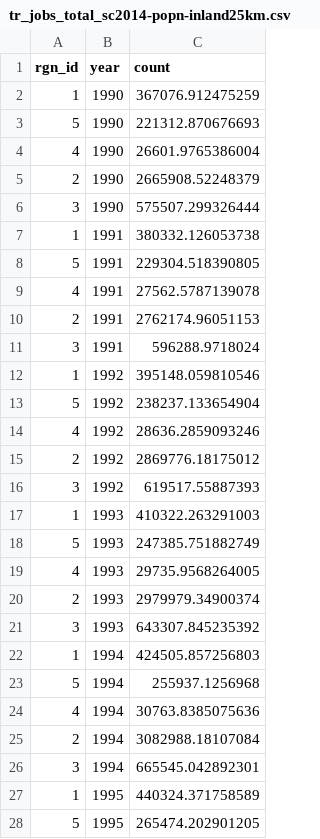
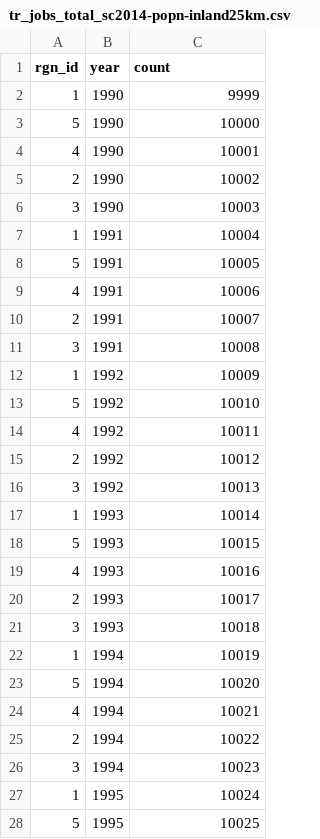
Before and after one commit to Paofeval/ecu, a CSV file: subcountry2014/layers/tr_jobs_total_sc2014-popn-inland25km.csv, drawn as a sheet; only a part is shown; the diff covers the shown part only.

```diff
--- a/subcountry2014/layers/tr_jobs_total_sc2014-popn-inland25km.csv
+++ b/subcountry2014/layers/tr_jobs_total_sc2014-popn-inland25km.csv
@@ -1,28 +1,28 @@
 rgn_id,year,count
-1,1990,367076.912475259
-5,1990,221312.870676693
-4,1990,26601.9765386004
-2,1990,2665908.52248379
-3,1990,575507.299326444
-1,1991,380332.126053738
-5,1991,229304.518390805
-4,1991,27562.5787139078
-2,1991,2762174.96051153
-3,1991,596288.9718024
-1,1992,395148.059810546
-5,1992,238237.133654904
-4,1992,28636.2859093246
-2,1992,2869776.18175012
-3,1992,619517.55887393
-1,1993,410322.263291003
-5,1993,247385.751882749
-4,1993,29735.9568264005
-2,1993,2979979.34900374
-3,1993,643307.845235392
-1,1994,424505.857256803
-5,1994,255937.1256968
-4,1994,30763.8385075636
-2,1994,3082988.18107084
-3,1994,665545.042892301
-1,1995,440324.371758589
-5,1995,265474.202901205
+1,1990,9999
+5,1990,10000
+4,1990,10001
+2,1990,10002
+3,1990,10003
+1,1991,10004
+5,1991,10005
+4,1991,10006
+2,1991,10007
+3,1991,10008
+1,1992,10009
+5,1992,10010
+4,1992,10011
+2,1992,10012
+3,1992,10013
+1,1993,10014
+5,1993,10015
+4,1993,10016
+2,1993,10017
+3,1993,10018
+1,1994,10019
+5,1994,10020
+4,1994,10021
+2,1994,10022
+3,1994,10023
+1,1995,10024
+5,1995,10025
```
Also changed, not shown: 88 edited cells elsewhere in this file, 1 other file.
